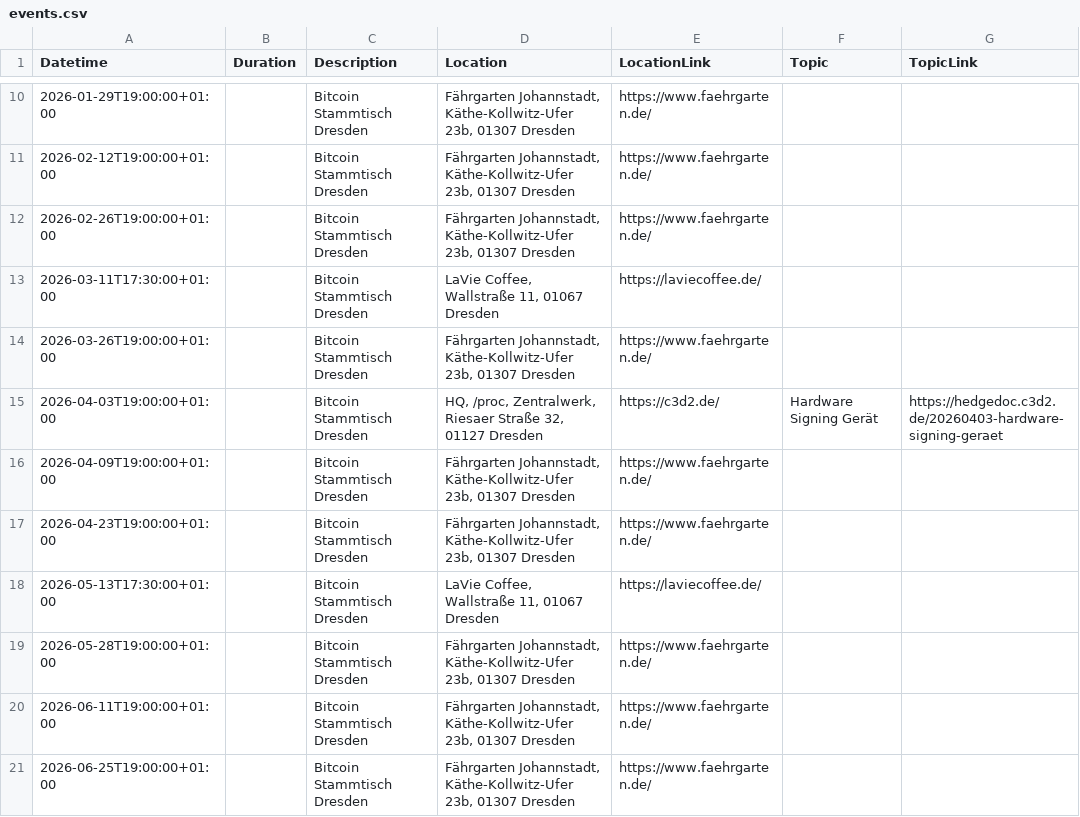
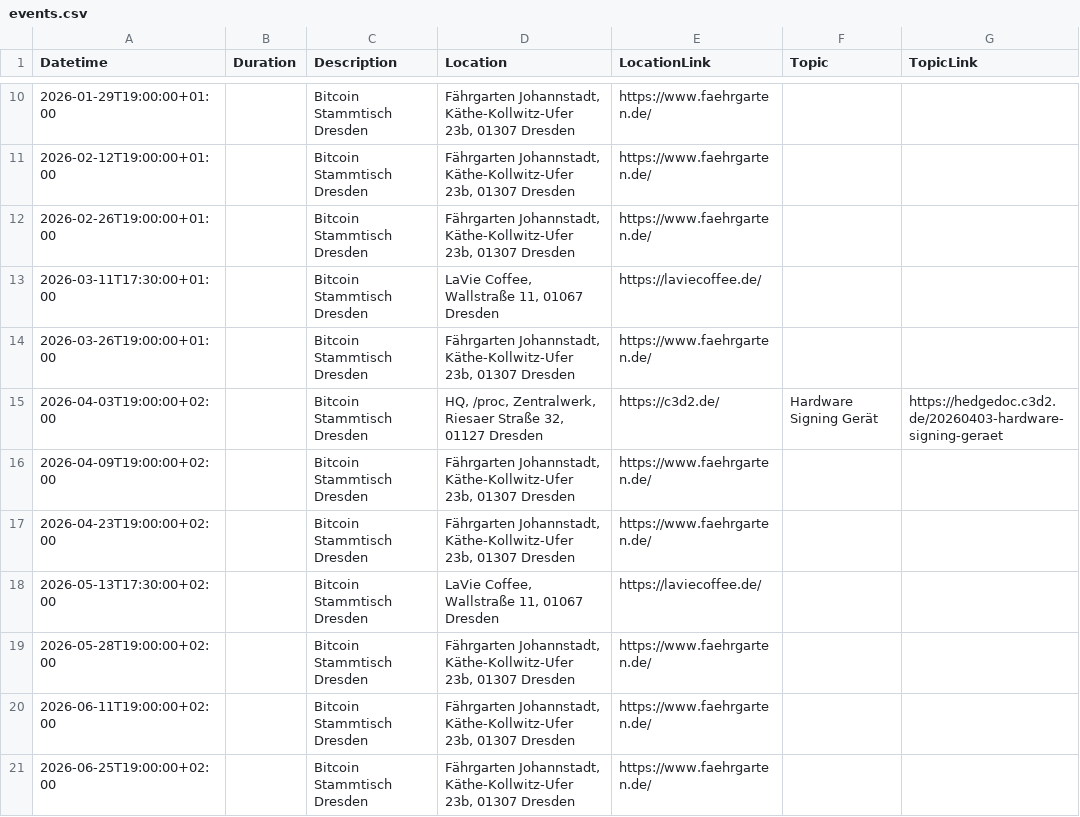
Before and after one commit to Bitcoin-Dresden/bitcoin-dresden.github.io, a CSV file: events.csv, drawn as a sheet; only a part is shown, gaps mark what is left out.

```diff
--- a/events.csv
+++ b/events.csv
@@ -14,8 +14,8 @@ Datetime|Duration|Description|Location|LocationLink|Topic|TopicLink
 2026-03-26T19:00:00+01:00||Bitcoin Stammtisch Dresden|Fährgarten Johannstadt, Käthe-Kollwitz-Ufer 23b, 01307 Dresden|https://www.faehrgarten.de/||
-2026-04-03T19:00:00+01:00||Bitcoin Stammtisch Dresden|HQ, /proc, Zentralwerk, Riesaer Straße 32, 01127 Dresden|https://c3d2.de/|Hardware Signing Gerät|https://hedgedoc.c3d2.de/20260403-hardware-signing-geraet
-2026-04-09T19:00:00+01:00||Bitcoin Stammtisch Dresden|Fährgarten Johannstadt, Käthe-Kollwitz-Ufer 23b, 01307 Dresden|https://www.faehrgarten.de/||
-2026-04-23T19:00:00+01:00||Bitcoin Stammtisch Dresden|Fährgarten Johannstadt, Käthe-Kollwitz-Ufer 23b, 01307 Dresden|https://www.faehrgarten.de/||
-2026-05-13T17:30:00+01:00||Bitcoin Stammtisch Dresden|LaVie Coffee, Wallstraße 11, 01067 Dresden|https://laviecoffee.de/||
-2026-05-28T19:00:00+01:00||Bitcoin Stammtisch Dresden|Fährgarten Johannstadt, Käthe-Kollwitz-Ufer 23b, 01307 Dresden|https://www.faehrgarten.de/||
-2026-06-11T19:00:00+01:00||Bitcoin Stammtisch Dresden|Fährgarten Johannstadt, Käthe-Kollwitz-Ufer 23b, 01307 Dresden|https://www.faehrgarten.de/||
-2026-06-25T19:00:00+01:00||Bitcoin Stammtisch Dresden|Fährgarten Johannstadt, Käthe-Kollwitz-Ufer 23b, 01307 Dresden|https://www.faehrgarten.de/||
+2026-04-03T19:00:00+02:00||Bitcoin Stammtisch Dresden|HQ, /proc, Zentralwerk, Riesaer Straße 32, 01127 Dresden|https://c3d2.de/|Hardware Signing Gerät|https://hedgedoc.c3d2.de/20260403-hardware-signing-geraet
+2026-04-09T19:00:00+02:00||Bitcoin Stammtisch Dresden|Fährgarten Johannstadt, Käthe-Kollwitz-Ufer 23b, 01307 Dresden|https://www.faehrgarten.de/||
+2026-04-23T19:00:00+02:00||Bitcoin Stammtisch Dresden|Fährgarten Johannstadt, Käthe-Kollwitz-Ufer 23b, 01307 Dresden|https://www.faehrgarten.de/||
+2026-05-13T17:30:00+02:00||Bitcoin Stammtisch Dresden|LaVie Coffee, Wallstraße 11, 01067 Dresden|https://laviecoffee.de/||
+2026-05-28T19:00:00+02:00||Bitcoin Stammtisch Dresden|Fährgarten Johannstadt, Käthe-Kollwitz-Ufer 23b, 01307 Dresden|https://www.faehrgarten.de/||
+2026-06-11T19:00:00+02:00||Bitcoin Stammtisch Dresden|Fährgarten Johannstadt, Käthe-Kollwitz-Ufer 23b, 01307 Dresden|https://www.faehrgarten.de/||
+2026-06-25T19:00:00+02:00||Bitcoin Stammtisch Dresden|Fährgarten Johannstadt, Käthe-Kollwitz-Ufer 23b, 01307 Dresden|https://www.faehrgarten.de/||
```
Also changed, not shown: 2 other files.
